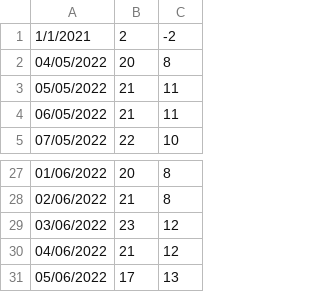
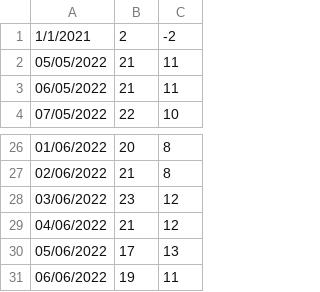
Before and after one commit to vonald/weather, a CSV file: vis/tempLast30.csv, drawn as a sheet; only a part is shown, gaps mark what is left out; removed rows and columns are numbered as before the commit, all else as after; the diff names each change by its address in the sheet, - before the commit and + after, or states it on an @@ line.

```diff
--- a/vis/tempLast30.csv
+++ b/vis/tempLast30.csv
-row 2: 04/05/2022 | 20 | 8
+row 31: 06/06/2022 | 19 | 11
```
Also changed, not shown: vis/last30.csv, 2 other files.
